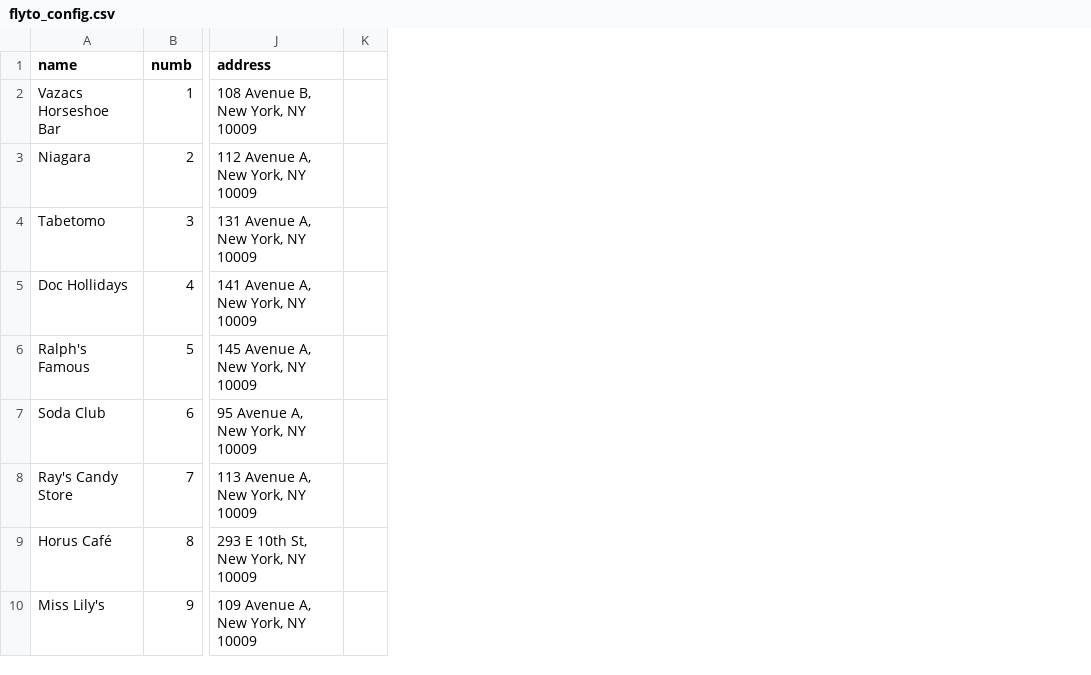
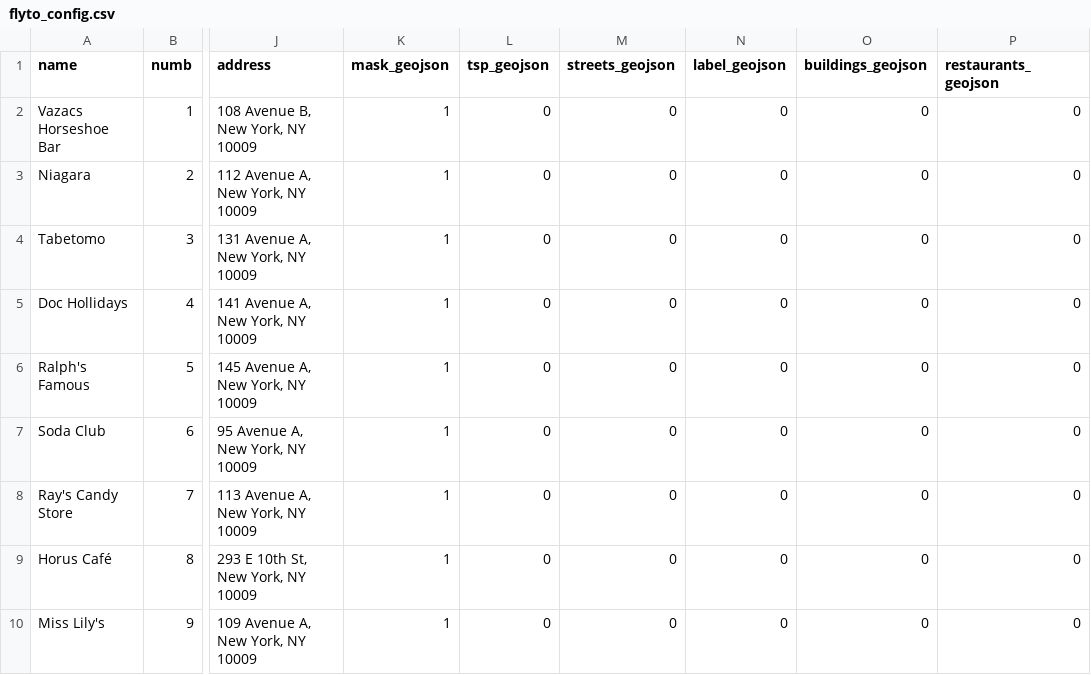
Before and after one commit to zkuhlken/TSP, a CSV file: flyto_config.csv, drawn as a sheet; only a part is shown, gaps mark what is left out; removed rows and columns are numbered as before the commit, all else as after; the diff names each change by its address in the sheet, - before the commit and + after, or states it on an @@ line.

```diff
--- a/flyto_config.csv
+++ b/flyto_config.csv
-column K, empty
+column K (mask_geojson), rows 2-10: all 1
+column L (tsp_geojson), rows 2-10: all 0
+column M (streets_geojson), rows 2-10: all 0
+column N (label_geojson), rows 2-10: all 0
+column O (buildings_geojson), rows 2-10: all 0
+column P (restaurants_geojson), rows 2-10: all 0
```
Also changed, not shown: 1 other file.
